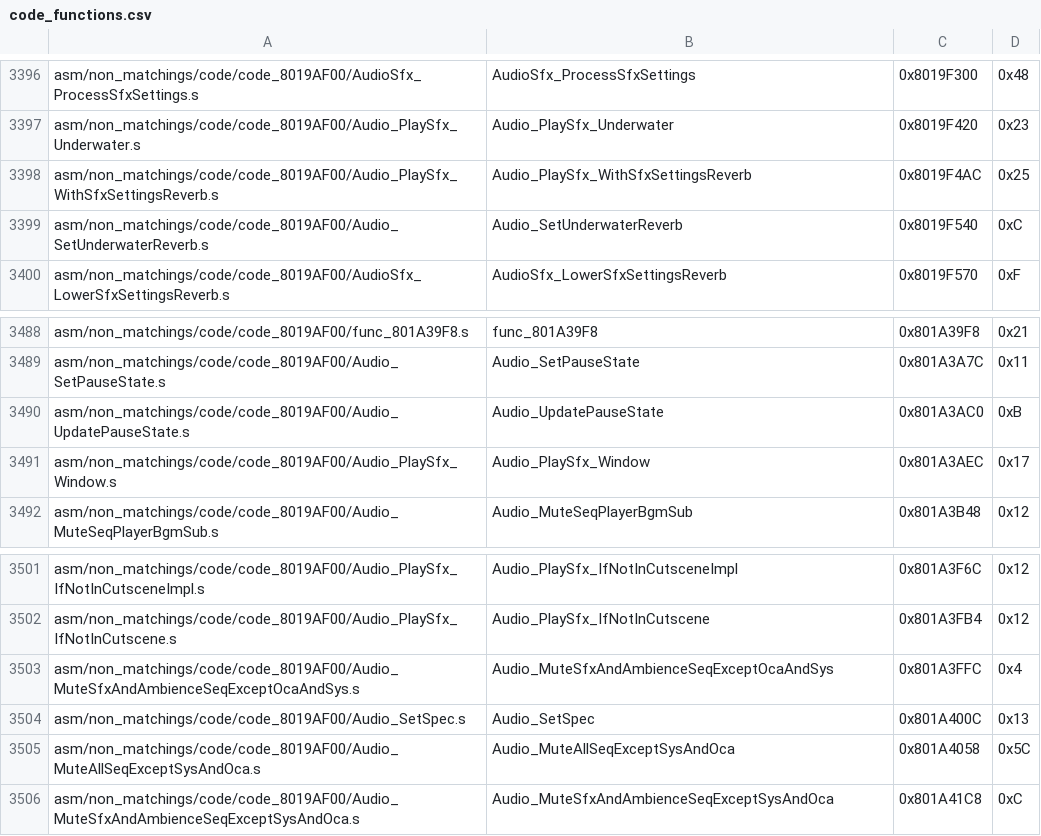
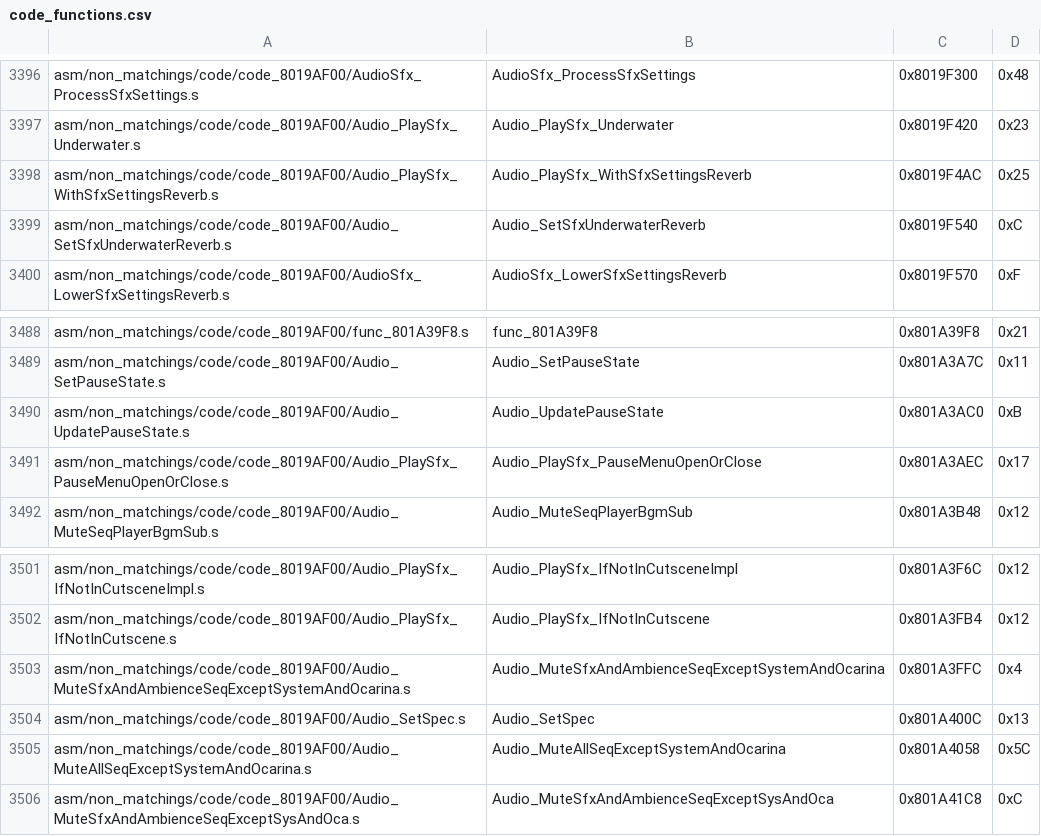
Before and after one commit to engineer124/mm, a CSV file: tools/sizes/code_functions.csv, drawn as a sheet; only a part is shown, gaps mark what is left out.

Commit message:
sync with audio sfx

```diff
--- a/tools/sizes/code_functions.csv
+++ b/tools/sizes/code_functions.csv
@@ -3398,3 +3398,3 @@ asm/non_matchings/code/code_8019AF00/Audio_PlaySfx_Underwater.s,Audio_PlaySfx_Un
 asm/non_matchings/code/code_8019AF00/Audio_PlaySfx_WithSfxSettingsReverb.s,Audio_PlaySfx_WithSfxSettingsReverb,0x8019F4AC,0x25
-asm/non_matchings/code/code_8019AF00/Audio_SetUnderwaterReverb.s,Audio_SetUnderwaterReverb,0x8019F540,0xC
+asm/non_matchings/code/code_8019AF00/Audio_SetSfxUnderwaterReverb.s,Audio_SetSfxUnderwaterReverb,0x8019F540,0xC
 asm/non_matchings/code/code_8019AF00/AudioSfx_LowerSfxSettingsReverb.s,AudioSfx_LowerSfxSettingsReverb,0x8019F570,0xF
@@ -3490,3 +3490,3 @@ asm/non_matchings/code/code_8019AF00/Audio_SetPauseState.s,Audio_SetPauseState,0
 asm/non_matchings/code/code_8019AF00/Audio_UpdatePauseState.s,Audio_UpdatePauseState,0x801A3AC0,0xB
-asm/non_matchings/code/code_8019AF00/Audio_PlaySfx_Window.s,Audio_PlaySfx_Window,0x801A3AEC,0x17
+asm/non_matchings/code/code_8019AF00/Audio_PlaySfx_PauseMenuOpenOrClose.s,Audio_PlaySfx_PauseMenuOpenOrClose,0x801A3AEC,0x17
 asm/non_matchings/code/code_8019AF00/Audio_MuteSeqPlayerBgmSub.s,Audio_MuteSeqPlayerBgmSub,0x801A3B48,0x12
@@ -3502,5 +3502,5 @@ asm/non_matchings/code/code_8019AF00/Audio_PlaySfx_IfNotInCutsceneImpl.s,Audio_P
 asm/non_matchings/code/code_8019AF00/Audio_PlaySfx_IfNotInCutscene.s,Audio_PlaySfx_IfNotInCutscene,0x801A3FB4,0x12
-asm/non_matchings/code/code_8019AF00/Audio_MuteSfxAndAmbienceSeqExceptOcaAndSys.s,Audio_MuteSfxAndAmbienceSeqExceptOcaAndSys,0x801A3FFC,0x4
+asm/non_matchings/code/code_8019AF00/Audio_MuteSfxAndAmbienceSeqExceptSystemAndOcarina.s,Audio_MuteSfxAndAmbienceSeqExceptSystemAndOcarina,0x801A3FFC,0x4
 asm/non_matchings/code/code_8019AF00/Audio_SetSpec.s,Audio_SetSpec,0x801A400C,0x13
-asm/non_matchings/code/code_8019AF00/Audio_MuteAllSeqExceptSysAndOca.s,Audio_MuteAllSeqExceptSysAndOca,0x801A4058,0x5C
+asm/non_matchings/code/code_8019AF00/Audio_MuteAllSeqExceptSystemAndOcarina.s,Audio_MuteAllSeqExceptSystemAndOcarina,0x801A4058,0x5C
 asm/non_matchings/code/code_8019AF00/Audio_MuteSfxAndAmbienceSeqExceptSysAndOca.s,Audio_MuteSfxAndAmbienceSeqExceptSysAndOca,0x801A41C8,0xC
```
Also changed, not shown: 15 other files.
